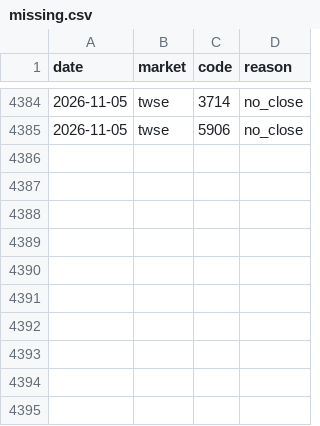
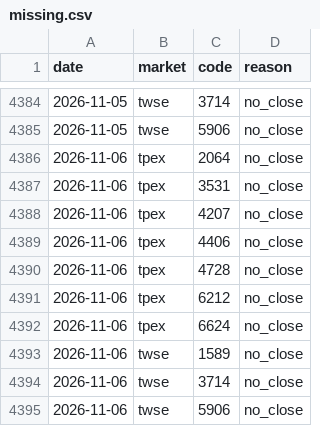
Before and after one commit to thomaschko/quietfolio-data, a CSV file: margin_hist/missing.csv, drawn as a sheet; only a part is shown, gaps mark what is left out.

```diff
--- a/margin_hist/missing.csv
+++ b/margin_hist/missing.csv
@@ -4385 +4385,11 @@ date,market,code,reason
 2026-11-05,twse,5906,no_close
+2026-11-06,tpex,2064,no_close
+2026-11-06,tpex,3531,no_close
+2026-11-06,tpex,4207,no_close
+2026-11-06,tpex,4406,no_close
+2026-11-06,tpex,4728,no_close
+2026-11-06,tpex,6212,no_close
+2026-11-06,tpex,6624,no_close
+2026-11-06,twse,1589,no_close
+2026-11-06,twse,3714,no_close
+2026-11-06,twse,5906,no_close
```
Also changed, not shown: margin_hist/official.csv, 7 other files.
